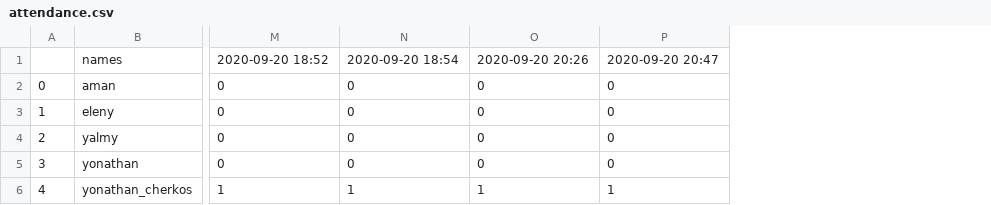
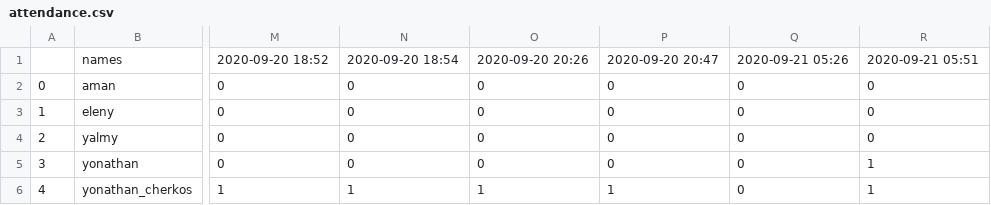
Before and after one commit to yonycherkos/automatic-classroom-attendance-system, a CSV file: output/attendance.csv, drawn as a sheet; only a part is shown, gaps mark what is left out; the diff names each change by its address in the sheet, - before the commit and + after, or states it on an @@ line.

```diff
--- a/output/attendance.csv
+++ b/output/attendance.csv
+column Q, rows 1-6: 2020-09-21 05:26 | 0 | 0 | 0 | 0 | 0
+column R, rows 1-6: 2020-09-21 05:51 | 0 | 0 | 0 | 1 | 1
```
Also changed, not shown: 10 other files.
